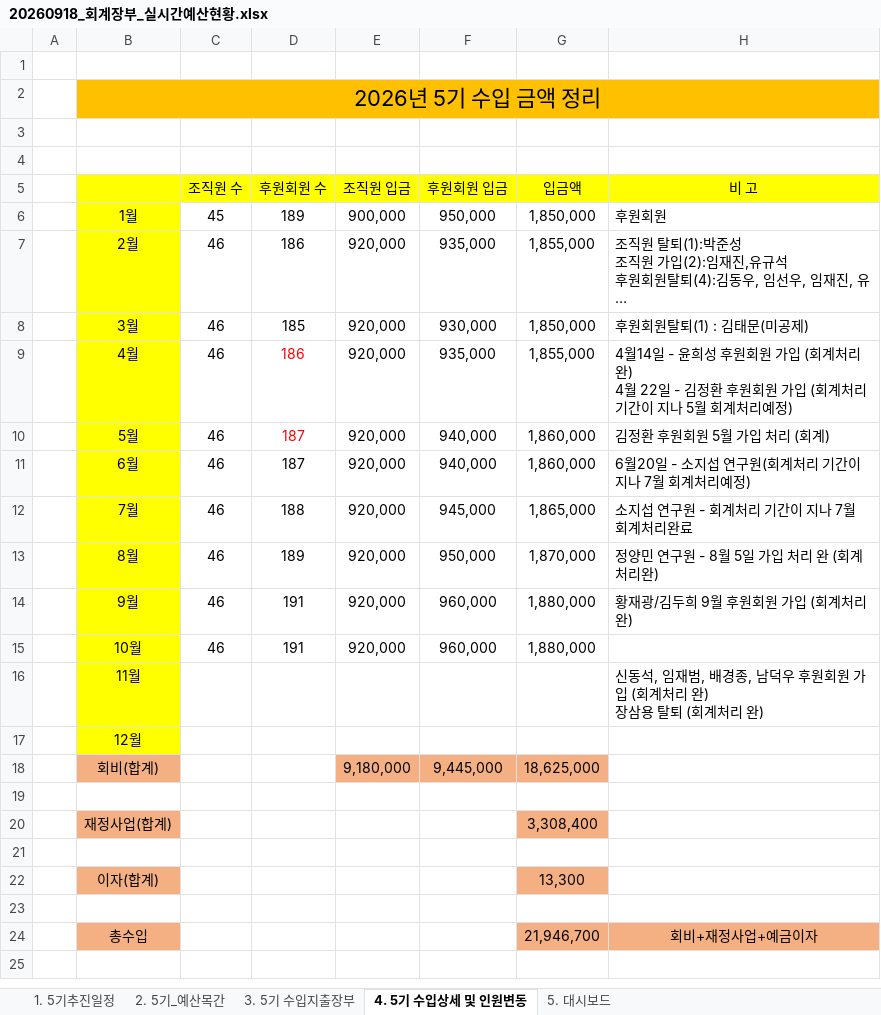
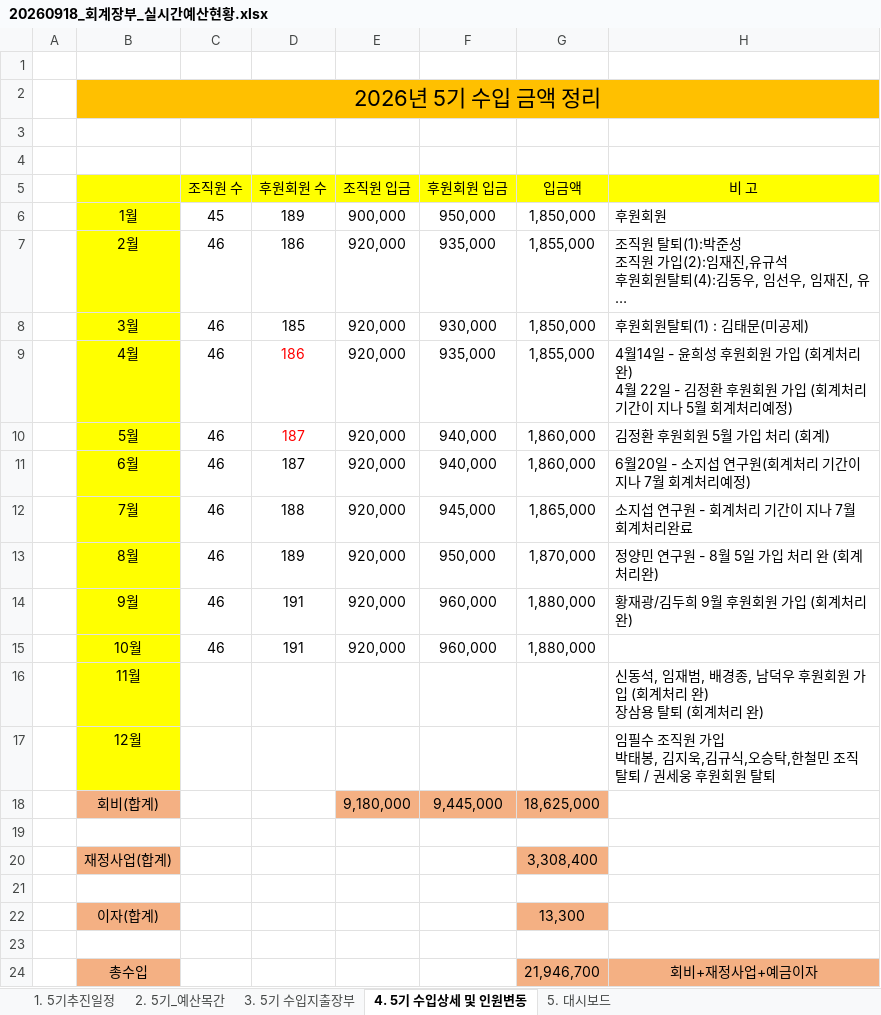
Before and after one commit to 5418018/the-lab-budget, an Excel workbook: 20260918_회계장부_실시간예산현황.xlsx, sheet 4. 5기 수입상세 및 인원변동, drawn as a sheet; long unchanged cells end in …; values as stored, in another font and other column widths than the file's, no borders; ↵ is a line break in a cell; the diff names each change by its address in the sheet, - before the commit and + after, or states it on an @@ line.

```diff
--- a/20260918_회계장부_실시간예산현황.xlsx (sheet 4. 5기 수입상세 및 인원변동)
+++ b/20260918_회계장부_실시간예산현황.xlsx (sheet 4. 5기 수입상세 및 인원변동)
-H17 (비 고): (empty)
+H17 (비 고): 임필수 조직원 가입 ↵ 박태봉, 김지욱,김규식,오승탁,한철민 조직탈퇴 / 권세웅 후원회원 탈퇴
```
Also changed, not shown: sheet 3. 5기 수입지출장부, sheet 1. 5기추진일정, sheet 5. 대시보드, formulas that keep their value.
